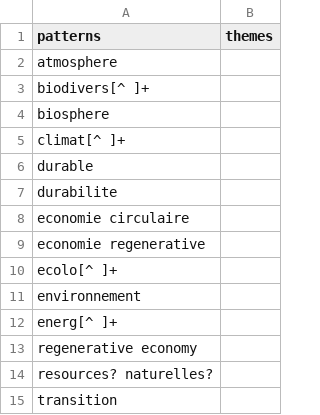
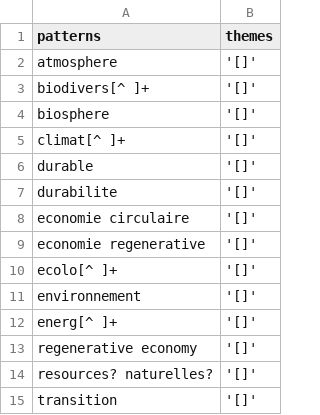
Before and after one commit to Education4Climate/Education4Climate, a CSV file: data/patterns/dedicated/fr.csv, drawn as a sheet.

```diff
--- a/data/patterns/dedicated/fr.csv
+++ b/data/patterns/dedicated/fr.csv
@@ -1,15 +1,15 @@
 patterns,themes
-atmosphere,
-biodivers[^ ]+,
-biosphere,
-climat[^ ]+,
-durable,
-durabilite,
-economie circulaire,
-economie regenerative,
-ecolo[^ ]+,
-environnement,
-energ[^ ]+,
-regenerative economy,
-resources? naturelles?,
-transition,
+atmosphere,'[]'
+biodivers[^ ]+,'[]'
+biosphere,'[]'
+climat[^ ]+,'[]'
+durable,'[]'
+durabilite,'[]'
+economie circulaire,'[]'
+economie regenerative,'[]'
+ecolo[^ ]+,'[]'
+environnement,'[]'
+energ[^ ]+,'[]'
+regenerative economy,'[]'
+resources? naturelles?,'[]'
+transition,'[]'
```
Also changed, not shown: data/patterns/base/en.csv, data/patterns/base/fr.csv, 4 other files.
